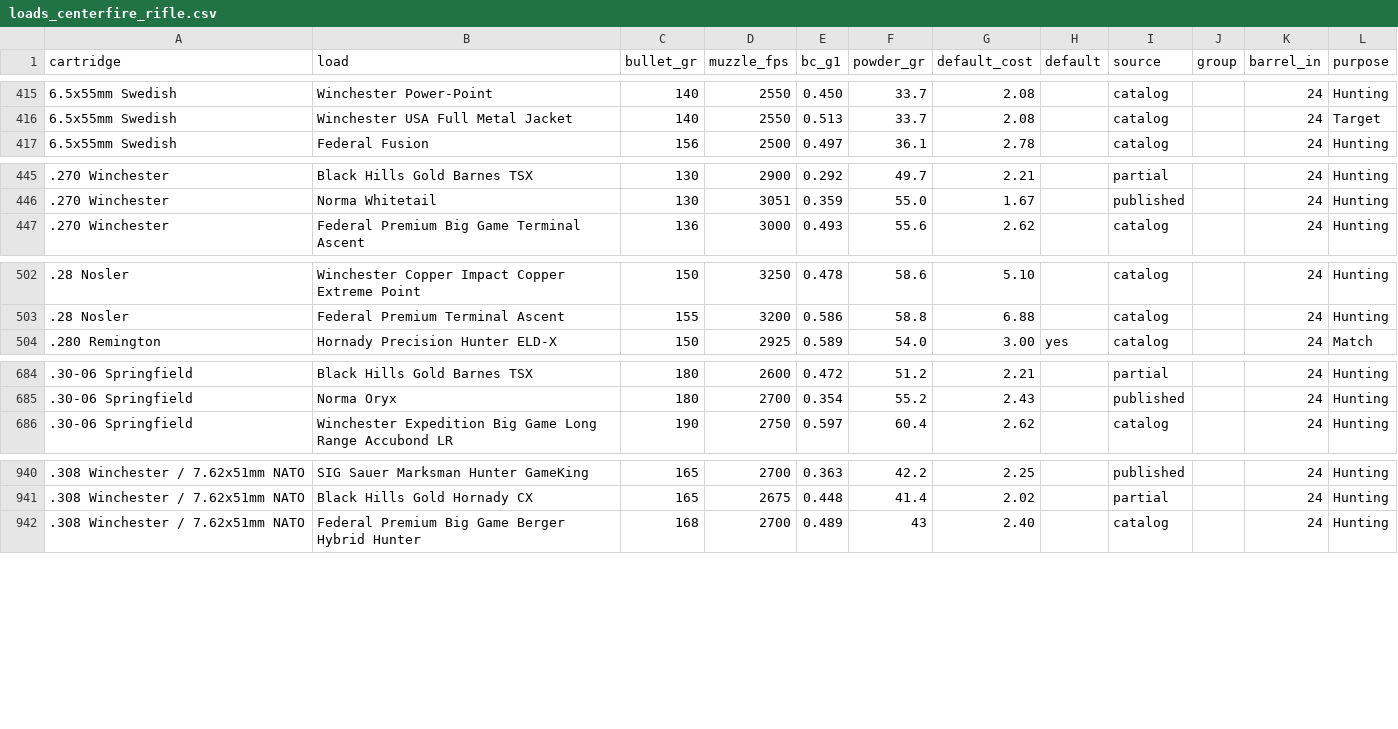
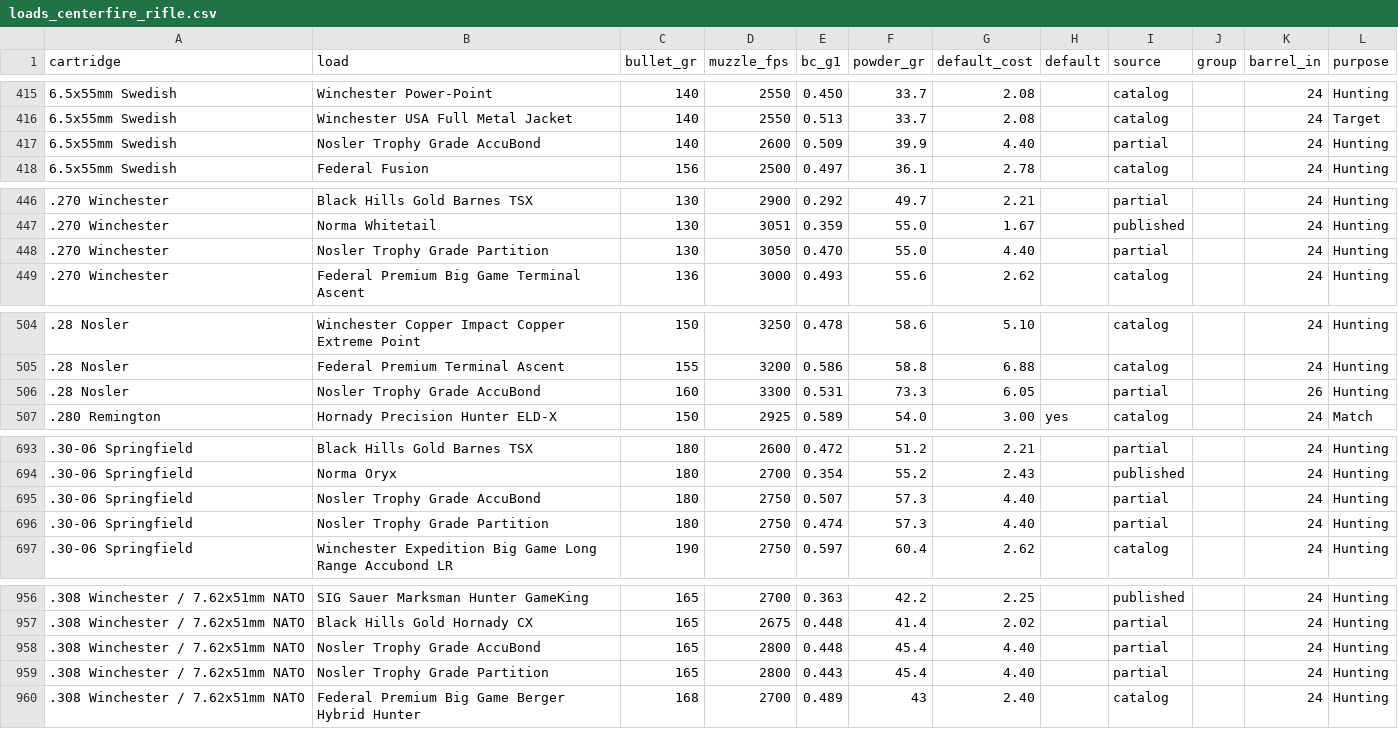
Before and after one commit to mrakz03/Load-Lore, a CSV file: data/loads_centerfire_rifle.csv, drawn as a sheet; only a part is shown, gaps mark what is left out; the diff covers the shown part only.

```diff
--- a/data/loads_centerfire_rifle.csv
+++ b/data/loads_centerfire_rifle.csv
@@ -416,2 +416,3 @@ cartridge,load,bullet_gr,muzzle_fps,bc_g1,powder_gr,default_cost,default,source,
 6.5x55mm Swedish,Winchester USA Full Metal Jacket,140,2550,0.513,33.7,2.08,,catalog,,24,Target
+6.5x55mm Swedish,Nosler Trophy Grade AccuBond,140,2600,0.509,39.9,4.40,,partial,,24,Hunting
 6.5x55mm Swedish,Federal Fusion,156,2500,0.497,36.1,2.78,,catalog,,24,Hunting
@@ -446,2 +447,3 @@ cartridge,load,bullet_gr,muzzle_fps,bc_g1,powder_gr,default_cost,default,source,
 .270 Winchester,Norma Whitetail,130,3051,0.359,55.0,1.67,,published,,24,Hunting
+.270 Winchester,Nosler Trophy Grade Partition,130,3050,0.470,55.0,4.40,,partial,,24,Hunting
 .270 Winchester,Federal Premium Big Game Terminal Ascent,136,3000,0.493,55.6,2.62,,catalog,,24,Hunting
@@ -503,2 +505,3 @@ cartridge,load,bullet_gr,muzzle_fps,bc_g1,powder_gr,default_cost,default,source,
 .28 Nosler,Federal Premium Terminal Ascent,155,3200,0.586,58.8,6.88,,catalog,,24,Hunting
+.28 Nosler,Nosler Trophy Grade AccuBond,160,3300,0.531,73.3,6.05,,partial,,26,Hunting
 .280 Remington,Hornady Precision Hunter ELD-X,150,2925,0.589,54.0,3.00,yes,catalog,,24,Match
@@ -685,2 +694,4 @@ cartridge,load,bullet_gr,muzzle_fps,bc_g1,powder_gr,default_cost,default,source,
 .30-06 Springfield,Norma Oryx,180,2700,0.354,55.2,2.43,,published,,24,Hunting
+.30-06 Springfield,Nosler Trophy Grade AccuBond,180,2750,0.507,57.3,4.40,,partial,,24,Hunting
+.30-06 Springfield,Nosler Trophy Grade Partition,180,2750,0.474,57.3,4.40,,partial,,24,Hunting
 .30-06 Springfield,Winchester Expedition Big Game Long Range Accubond LR,190,2750,0.597,60.4,2.62,,catalog,,24,Hunting
@@ -941,2 +957,4 @@ cartridge,load,bullet_gr,muzzle_fps,bc_g1,powder_gr,default_cost,default,source,
 .308 Winchester / 7.62x51mm NATO,Black Hills Gold Hornady CX,165,2675,0.448,41.4,2.02,,partial,,24,Hunting
+.308 Winchester / 7.62x51mm NATO,Nosler Trophy Grade AccuBond,165,2800,0.448,45.4,4.40,,partial,,24,Hunting
+.308 Winchester / 7.62x51mm NATO,Nosler Trophy Grade Partition,165,2800,0.443,45.4,4.40,,partial,,24,Hunting
 .308 Winchester / 7.62x51mm NATO,Federal Premium Big Game Berger Hybrid Hunter,168,2700,0.489,43,2.40,,catalog,,24,Hunting
```
Also changed, not shown: 12 added rows elsewhere in this file, data/loads_handgun.csv, research/added_loads_sources.tsv.
